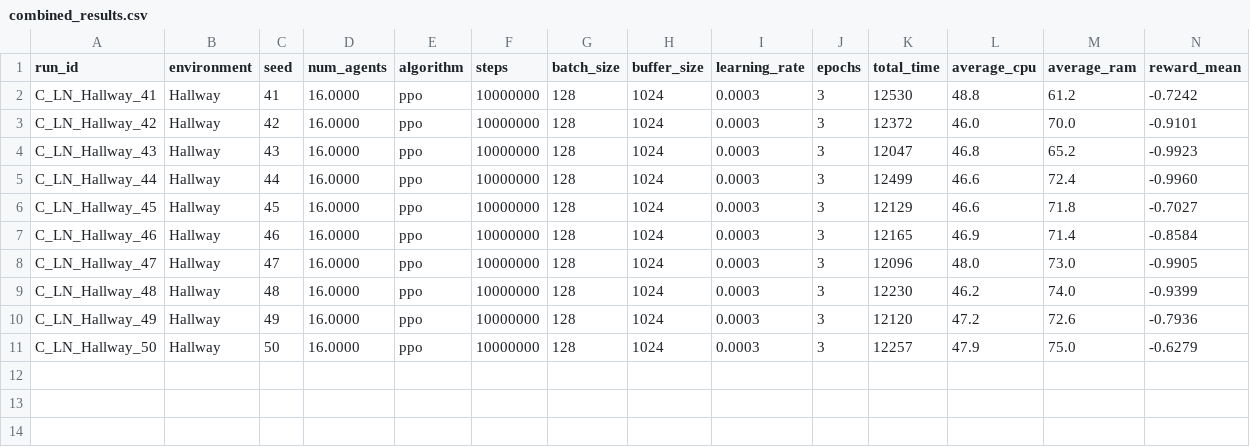
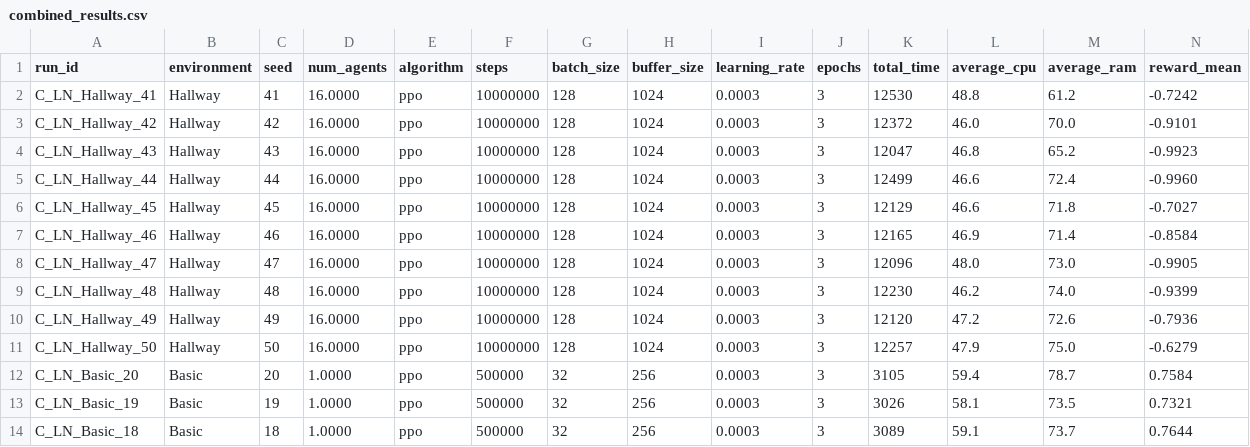
Before and after one commit to omarelfiki/unity-ml-drl-data, a CSV file: data/combined_results.csv, drawn as a sheet; only a part is shown; rows hold the shown columns only; the diff names each change by its address in the sheet, - before the commit and + after, or states it on an @@ line.

Commit message:
basic training 18,19,20

```diff
--- a/data/combined_results.csv
+++ b/data/combined_results.csv
+row 12: C_LN_Basic_20 | Basic | 20 | 1.0000 | ppo | 500000 | 32 | 256 | 0.0003 | 3 | 3105 | 59.4 | 78.7 | 0.7584
+row 13: C_LN_Basic_19 | Basic | 19 | 1.0000 | ppo | 500000 | 32 | 256 | 0.0003 | 3 | 3026 | 58.1 | 73.5 | 0.7321
+row 14: C_LN_Basic_18 | Basic | 18 | 1.0000 | ppo | 500000 | 32 | 256 | 0.0003 | 3 | 3089 | 59.1 | 73.7 | 0.7644
```
Also changed, not shown: 1 other file.
